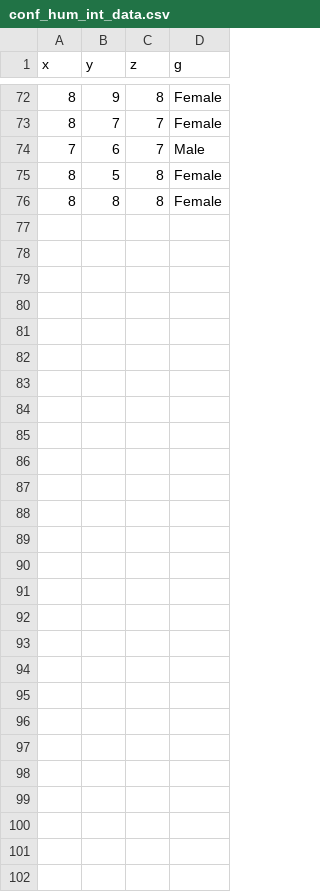
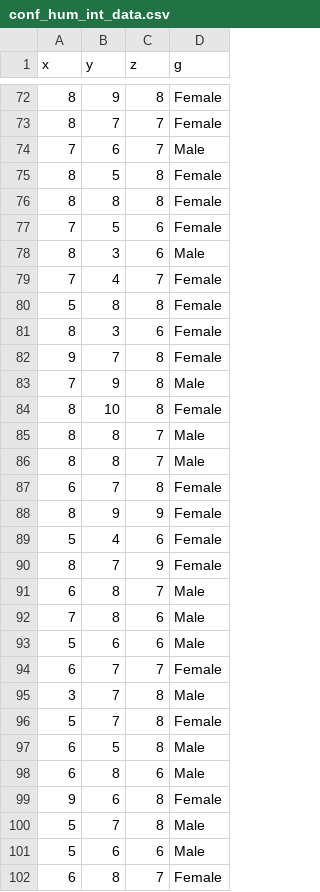
Before and after one commit to datavizhokie/conf-hum-int, a CSV file: conf_hum_int_data.csv, drawn as a sheet; only a part is shown, gaps mark what is left out.

Commit message:
MORE DATA!

```diff
--- a/conf_hum_int_data.csv
+++ b/conf_hum_int_data.csv
@@ -76 +76,27 @@ x,y,z,g
 8,8,8,Female
+7,5,6,Female
+8,3,6,Male
+7,4,7,Female
+5,8,8,Female
+8,3,6,Female
+9,7,8,Female
+7,9,8,Male
+8,10,8,Female
+8,8,7,Male
+8,8,7,Male
+6,7,8,Female
+8,9,9,Female
+5,4,6,Female
+8,7,9,Female
+6,8,7,Male
+7,8,6,Male
+5,6,6,Male
+6,7,7,Female
+3,7,8,Male
+5,7,8,Female
+6,5,8,Male
+6,8,6,Male
+9,6,8,Female
+5,7,8,Male
+5,6,6,Male
+6,8,7,Female
```
Also changed, not shown: 1 other file.
